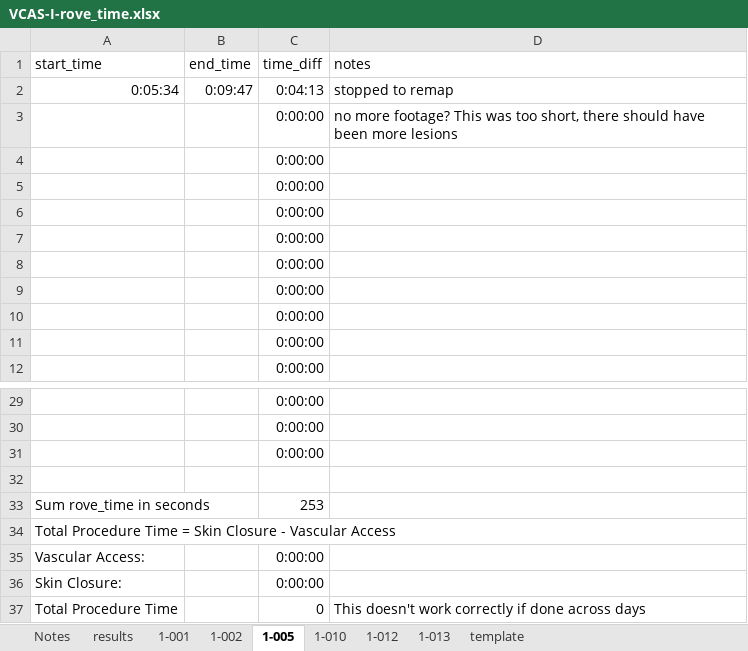
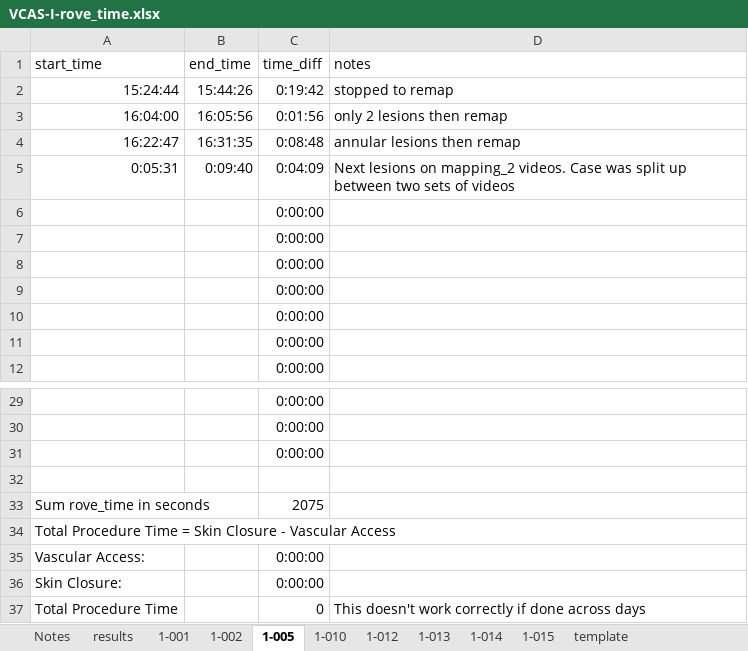
Before and after one commit to Jsalas424/VCAS1_prelim_efficiency, an Excel workbook: data/raw/VCAS-I-rove_time.xlsx, sheet 1-005, drawn as a sheet; only a part is shown, gaps mark what is left out; values as stored, in another font and other column widths than the file's, no borders; table styles not drawn; removed rows and columns are numbered as before the commit, all else as after; the diff names each change by its address in the sheet, - before the commit and + after, or states it on an @@ line.

```diff
--- a/data/raw/VCAS-I-rove_time.xlsx (sheet 1-005)
+++ b/data/raw/VCAS-I-rove_time.xlsx (sheet 1-005)
+sheet tab: 1-014
+sheet tab: 1-015
-row 2: 0:05:34 | 0:09:47 | 0:04:13 | stopped to remap
-row 3:  |  | 0:00:00 | no more footage? This was too short, there should have been more lesions
-row 4:  |  | 0:00:00
-row 5:  |  | 0:00:00
+row 2: 15:24:44 | 15:44:26 | 0:19:42 | stopped to remap
+row 3: 16:04:00 | 16:05:56 | 0:01:56 | only 2 lesions then remap
+row 4: 16:22:47 | 16:31:35 | 0:08:48 | annular lesions then remap
+row 5: 0:05:31 | 0:09:40 | 0:04:09 | Next lesions on mapping_2 videos. Case was split up between two sets of videos
-C33 (time_diff): 253
+C33 (time_diff): 2075
```
Also changed, not shown: sheet results, sheet template, 2 other files.
